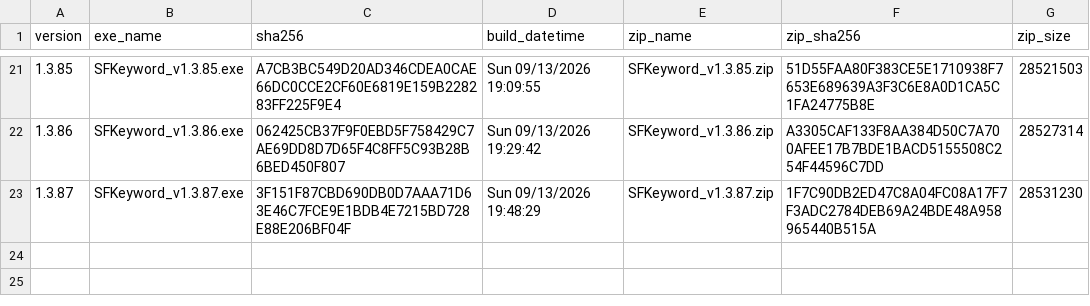
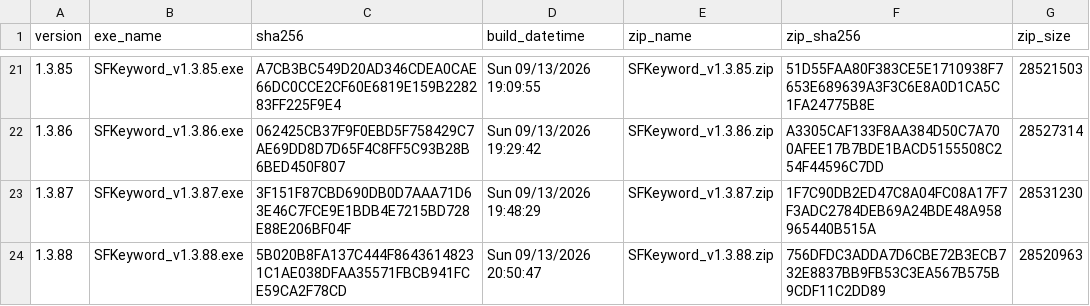
Before and after one commit to haremking7025/sfbot-control, a CSV file: docs/release_history.csv, drawn as a sheet; only a part is shown, gaps mark what is left out.

Commit message:
release: v1.3.88 — ถอดระบบ 'อัปเดตอัตโนมัติ (เงียบ)' ออก

```diff
--- a/docs/release_history.csv
+++ b/docs/release_history.csv
@@ -23 +23,2 @@
 1.3.87,SFKeyword_v1.3.87.exe,3F151F87CBD690DB0D7AAA71D63E46C7FCE9E1BDB4E7215BD728E88E206BF04F,"Sun 09/13/2026 19:48:29",SFKeyword_v1.3.87.zip,1F7C90DB2ED47C8A04FC08A17F7F3ADC2784DEB69A24BDE48A958965440B515A,28531230
+1.3.88,SFKeyword_v1.3.88.exe,5B020B8FA137C444F86436148231C1AE038DFAA35571FBCB941FCE59CA2F78CD,"Sun 09/13/2026 20:50:47",SFKeyword_v1.3.88.zip,756DFDC3ADDA7D6CBE72B3ECB732E8837BB9FB53C3EA567B575B9CDF11C2DD89,28520963
```
Also changed, not shown: 1 other file.
